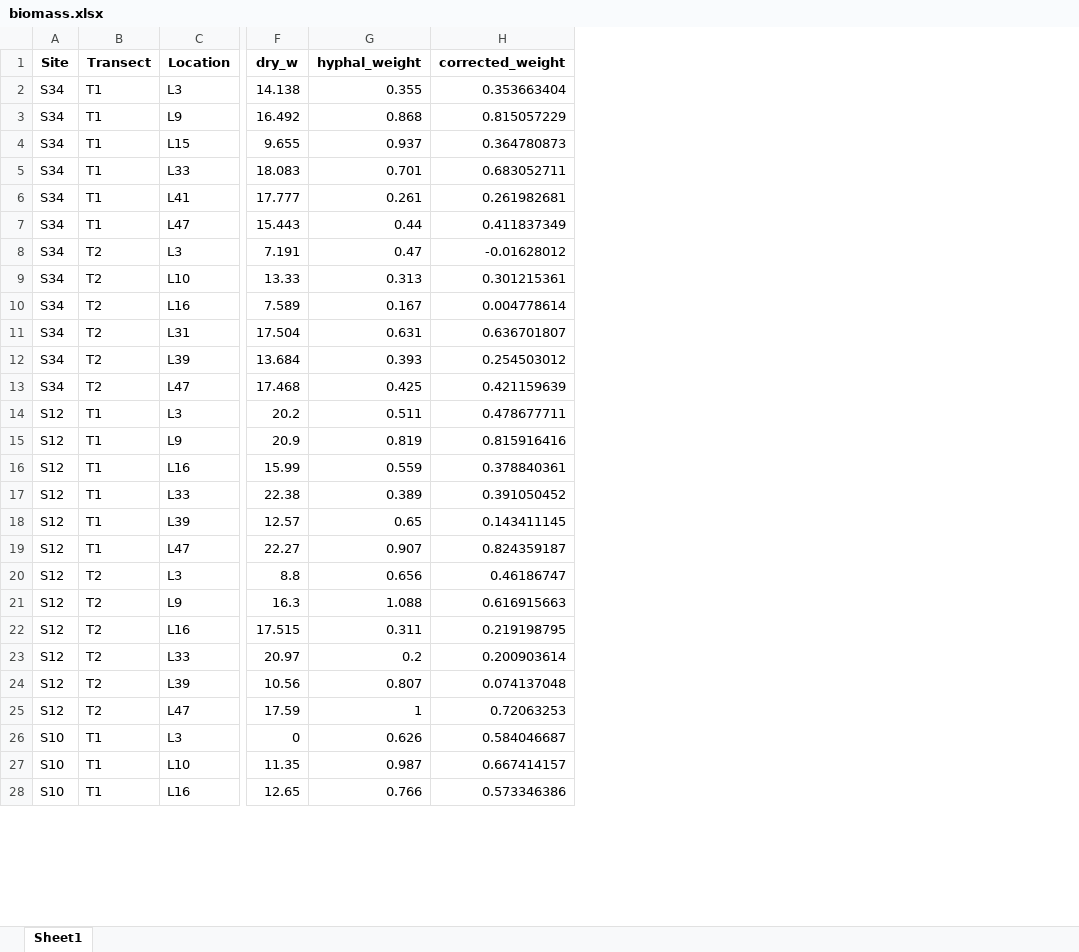
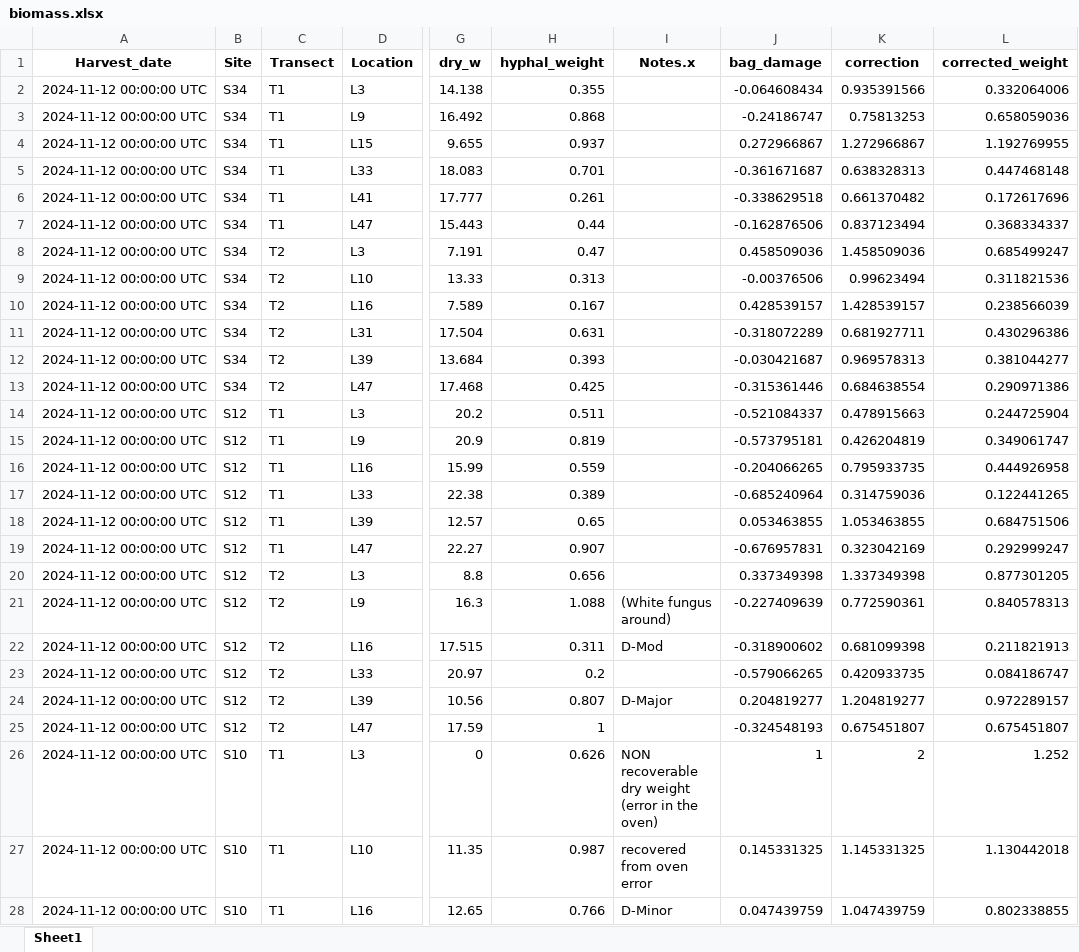
Before and after one commit to amaiamm8/ABS_second_round, an Excel workbook: raw/biomass.xlsx, sheet Sheet1, drawn as a sheet; only a part is shown, gaps mark what is left out; values as stored, in another font and other column widths than the file's, no borders; addresses are those after the commit; the diff covers the shown part only; the diff names each change by its address in the sheet, - before the commit and + after, or states it on an @@ line.

Commit message:
fitted to my data

```diff
--- a/raw/biomass.xlsx (sheet Sheet1)
+++ b/raw/biomass.xlsx (sheet Sheet1)
+column A (Harvest_date), rows 2-28: all 2024-11-12 00:00:00 UTC
+column I (Notes.x), rows 21-28: (White fungus around) | D-Mod |  | D-Major |  | NON recoverable dry weight (error in the oven) | recovered from oven error | D-Minor
+column J (bag_damage), rows 2-28: -0.064608434 | -0.24186747 | 0.272966867 | -0.361671687 | -0.338629518 | -0.162876506 | 0.458509036 | -0.00376506 | 0.428539157 | -0.318072289 | -0.030421687 | -0.315361446 | -0.521084337 | -0.573795181 | -0.204066265 | -0.685240964 | 0.053463855 | -0.676957831 | 0.337349398 | -0.227409639 | -0.318900602 | -0.579066265 | 0.204819277 | -0.324548193 | 1 | 0.145331325 | 0.047439759
+column K (correction), rows 2-28: 0.935391566 | 0.75813253 | 1.272966867 | 0.638328313 | 0.661370482 | 0.837123494 | 1.458509036 | 0.99623494 | 1.428539157 | 0.681927711 | 0.969578313 | 0.684638554 | 0.478915663 | 0.426204819 | 0.795933735 | 0.314759036 | 1.053463855 | 0.323042169 | 1.337349398 | 0.772590361 | 0.681099398 | 0.420933735 | 1.204819277 | 0.675451807 | 2 | 1.145331325 | 1.047439759
-L2 (corrected_weight): 0.353663404
+L2 (corrected_weight): 0.332064006
-L3 (corrected_weight): 0.815057229
+L3 (corrected_weight): 0.658059036
-L4 (corrected_weight): 0.364780873
+L4 (corrected_weight): 1.192769955
-L5 (corrected_weight): 0.683052711
+L5 (corrected_weight): 0.447468148
-L6 (corrected_weight): 0.261982681
+L6 (corrected_weight): 0.172617696
-L7 (corrected_weight): 0.411837349
+L7 (corrected_weight): 0.368334337
-L8 (corrected_weight): -0.01628012
+L8 (corrected_weight): 0.685499247
-L9 (corrected_weight): 0.301215361
+L9 (corrected_weight): 0.311821536
-L10 (corrected_weight): 0.004778614
+L10 (corrected_weight): 0.238566039
-L11 (corrected_weight): 0.636701807
+L11 (corrected_weight): 0.430296386
-L12 (corrected_weight): 0.254503012
+L12 (corrected_weight): 0.381044277
-L13 (corrected_weight): 0.421159639
+L13 (corrected_weight): 0.290971386
-L14 (corrected_weight): 0.478677711
+L14 (corrected_weight): 0.244725904
-L15 (corrected_weight): 0.815916416
+L15 (corrected_weight): 0.349061747
-L16 (corrected_weight): 0.378840361
+L16 (corrected_weight): 0.444926958
-L17 (corrected_weight): 0.391050452
+L17 (corrected_weight): 0.122441265
-L18 (corrected_weight): 0.143411145
+L18 (corrected_weight): 0.684751506
-L19 (corrected_weight): 0.824359187
+L19 (corrected_weight): 0.292999247
-L20 (corrected_weight): 0.46186747
+L20 (corrected_weight): 0.877301205
-L21 (corrected_weight): 0.616915663
+L21 (corrected_weight): 0.840578313
-L22 (corrected_weight): 0.219198795
+L22 (corrected_weight): 0.211821913
-L23 (corrected_weight): 0.200903614
+L23 (corrected_weight): 0.084186747
-L24 (corrected_weight): 0.074137048
+L24 (corrected_weight): 0.972289157
-L25 (corrected_weight): 0.72063253
+L25 (corrected_weight): 0.675451807
-L26 (corrected_weight): 0.584046687
+L26 (corrected_weight): 1.252
-L27 (corrected_weight): 0.667414157
+L27 (corrected_weight): 1.130442018
-L28 (corrected_weight): 0.573346386
+L28 (corrected_weight): 0.802338855
```
Also changed, not shown: 45 edited cells elsewhere in this sheet, 3 other files.
